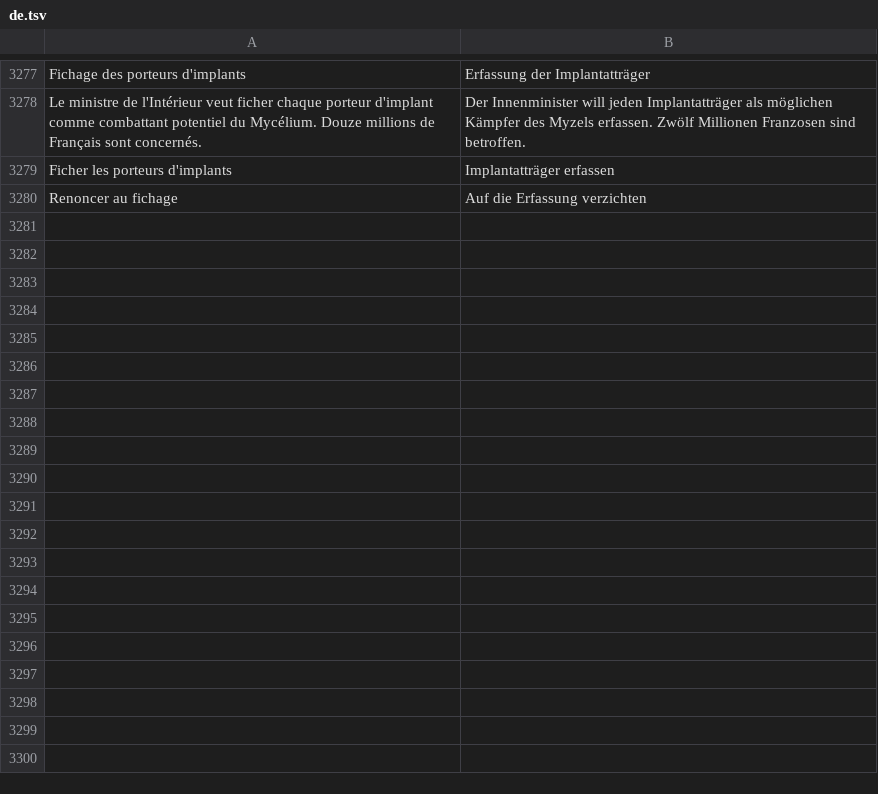
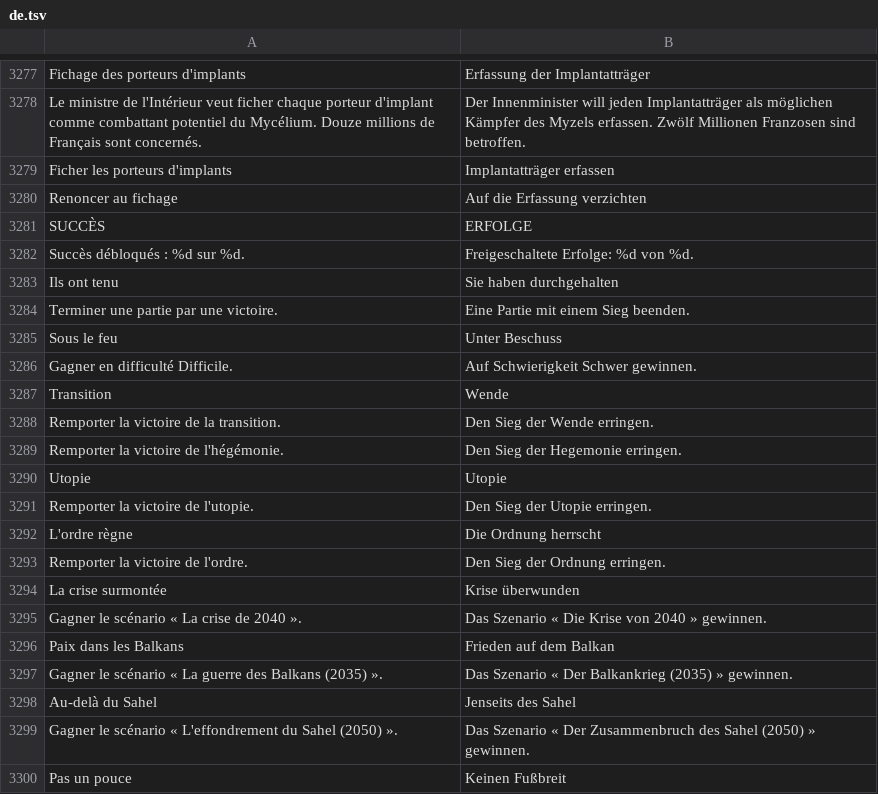
Before and after one commit to wakadu13/RobotAdventure, a TSV file: tools/lang/de.tsv, drawn as a sheet; only a part is shown, gaps mark what is left out; the diff covers the shown part only.

```diff
--- a/tools/lang/de.tsv
+++ b/tools/lang/de.tsv
@@ -3280 +3280,21 @@ Ficher les porteurs d'implants	Implantatträger erfassen
 Renoncer au fichage	Auf die Erfassung verzichten
+SUCCÈS	ERFOLGE
+Succès débloqués : %d sur %d.	Freigeschaltete Erfolge: %d von %d.
+Ils ont tenu	Sie haben durchgehalten
+Terminer une partie par une victoire.	Eine Partie mit einem Sieg beenden.
+Sous le feu	Unter Beschuss
+Gagner en difficulté Difficile.	Auf Schwierigkeit Schwer gewinnen.
+Transition	Wende
+Remporter la victoire de la transition.	Den Sieg der Wende erringen.
+Remporter la victoire de l'hégémonie.	Den Sieg der Hegemonie erringen.
+Utopie	Utopie
+Remporter la victoire de l'utopie.	Den Sieg der Utopie erringen.
+L'ordre règne	Die Ordnung herrscht
+Remporter la victoire de l'ordre.	Den Sieg der Ordnung erringen.
+La crise surmontée	Krise überwunden
+Gagner le scénario « La crise de 2040 ».	Das Szenario « Die Krise von 2040 » gewinnen.
+Paix dans les Balkans	Frieden auf dem Balkan
+Gagner le scénario « La guerre des Balkans (2035) ».	Das Szenario « Der Balkankrieg (2035) » gewinnen.
+Au-delà du Sahel	Jenseits des Sahel
+Gagner le scénario « L'effondrement du Sahel (2050) ».	Das Szenario « Der Zusammenbruch des Sahel (2050) » gewinnen.
+Pas un pouce	Keinen Fußbreit
```
Also changed, not shown: 20 added rows elsewhere in this file, tools/lang/en.tsv, tools/lang/es.tsv, 18 other files.
